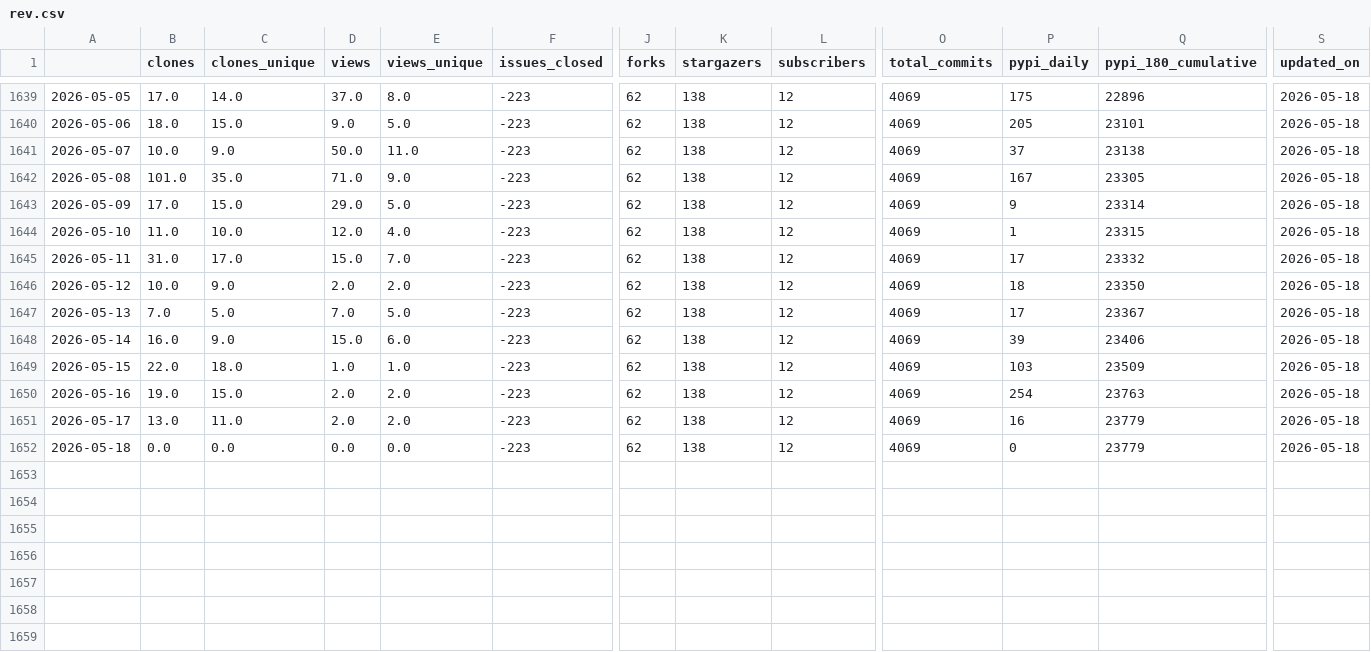
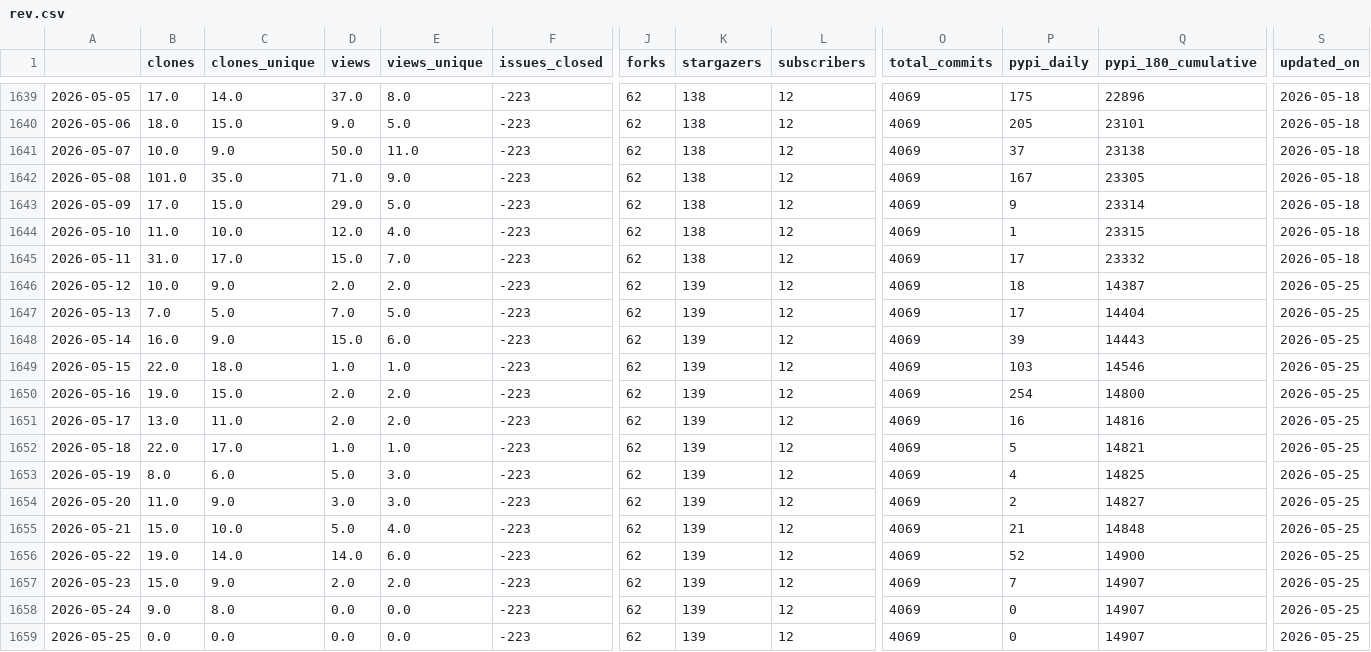
Before and after one commit to NatLabRockies/osos, a CSV file: data/rev.csv, drawn as a sheet; only a part is shown, gaps mark what is left out; rows hold the shown columns only; the diff names each change by its address in the sheet, - before the commit and + after, or states it on an @@ line.

Commit message:
update osos data and plots

```diff
--- a/data/rev.csv
+++ b/data/rev.csv
-K1646:K1652 (stargazers): 138
+K1646:K1652 (stargazers): 139
-Q1646 (pypi_180_cumulative): 23350
+Q1646 (pypi_180_cumulative): 14387
-S1646:S1652 (updated_on): 2026-05-18
+S1646:S1652 (updated_on): 2026-05-25
-Q1647 (pypi_180_cumulative): 23367
+Q1647 (pypi_180_cumulative): 14404
-Q1648 (pypi_180_cumulative): 23406
+Q1648 (pypi_180_cumulative): 14443
-Q1649 (pypi_180_cumulative): 23509
+Q1649 (pypi_180_cumulative): 14546
-Q1650 (pypi_180_cumulative): 23763
+Q1650 (pypi_180_cumulative): 14800
-Q1651 (pypi_180_cumulative): 23779
+Q1651 (pypi_180_cumulative): 14816
-B1652 (clones): 0.0
+B1652 (clones): 22.0
-C1652 (clones_unique): 0.0
+C1652 (clones_unique): 17.0
-D1652 (views): 0.0
+D1652 (views): 1.0
-E1652 (views_unique): 0.0
+E1652 (views_unique): 1.0
-P1652 (pypi_daily): 0
+P1652 (pypi_daily): 5
-Q1652 (pypi_180_cumulative): 23779
+Q1652 (pypi_180_cumulative): 14821
+row 1653: 2026-05-19 | 8.0 | 6.0 | 5.0 | 3.0 | -223 | 62 | 139 | 12 | 4069 | 4 | 14825 | 2026-05-25
+row 1654: 2026-05-20 | 11.0 | 9.0 | 3.0 | 3.0 | -223 | 62 | 139 | 12 | 4069 | 2 | 14827 | 2026-05-25
+row 1655: 2026-05-21 | 15.0 | 10.0 | 5.0 | 4.0 | -223 | 62 | 139 | 12 | 4069 | 21 | 14848 | 2026-05-25
+row 1656: 2026-05-22 | 19.0 | 14.0 | 14.0 | 6.0 | -223 | 62 | 139 | 12 | 4069 | 52 | 14900 | 2026-05-25
+row 1657: 2026-05-23 | 15.0 | 9.0 | 2.0 | 2.0 | -223 | 62 | 139 | 12 | 4069 | 7 | 14907 | 2026-05-25
+row 1658: 2026-05-24 | 9.0 | 8.0 | 0.0 | 0.0 | -223 | 62 | 139 | 12 | 4069 | 0 | 14907 | 2026-05-25
+row 1659: 2026-05-25 | 0.0 | 0.0 | 0.0 | 0.0 | -223 | 62 | 139 | 12 | 4069 | 0 | 14907 | 2026-05-25
```
Also changed, not shown: data/nrwal.csv, data/phygnn.csv, 20 other files.
